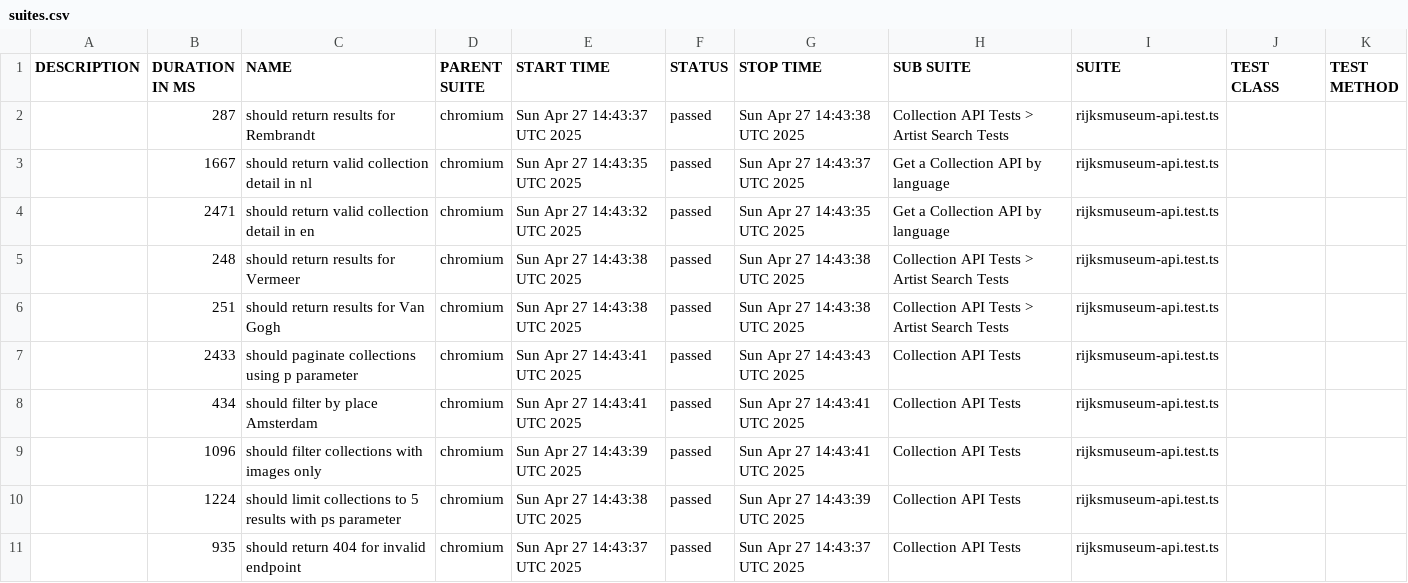
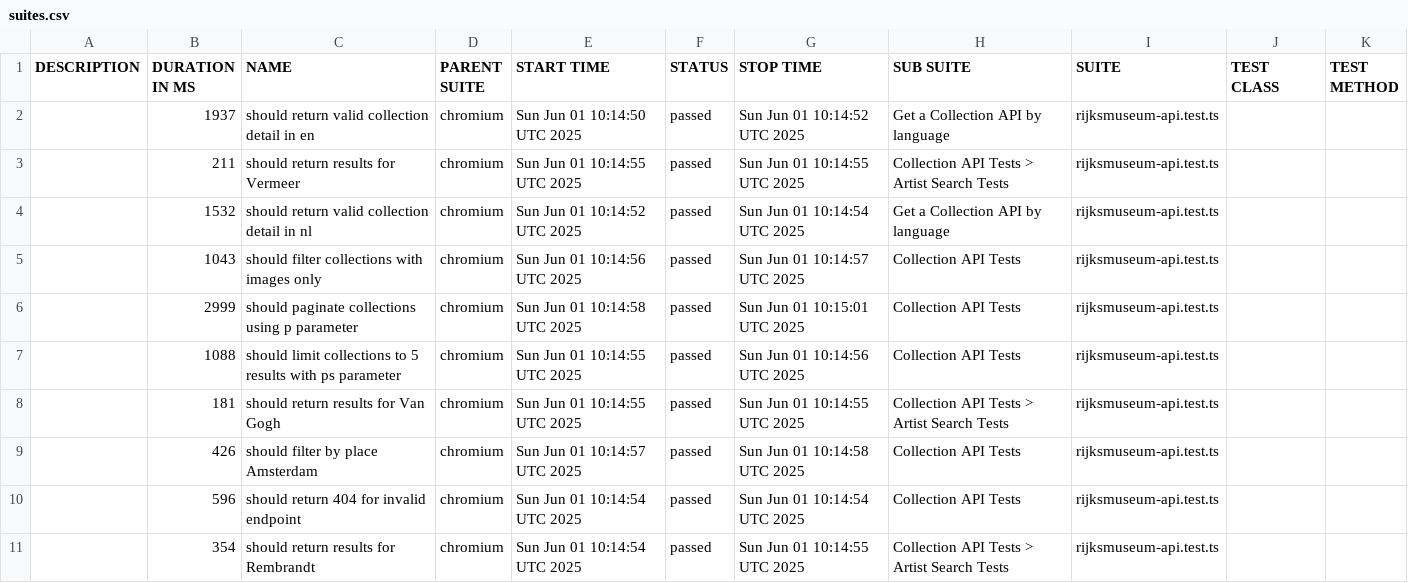
Before and after one commit to alikatircio/Rijksmuseum-API, a CSV file: data/suites.csv, drawn as a sheet.

```diff
--- a/data/suites.csv
+++ b/data/suites.csv
@@ -1,11 +1,11 @@
 "DESCRIPTION","DURATION IN MS","NAME","PARENT SUITE","START TIME","STATUS","STOP TIME","SUB SUITE","SUITE","TEST CLASS","TEST METHOD"
-"","287","should return results for Rembrandt","chromium","Sun Apr 27 14:43:37 UTC 2025","passed","Sun Apr 27 14:43:38 UTC 2025","Collection API Tests > Artist Search Tests","rijksmuseum-api.test.ts","",""
-"","1667","should return valid collection detail in nl","chromium","Sun Apr 27 14:43:35 UTC 2025","passed","Sun Apr 27 14:43:37 UTC 2025","Get a Collection API by language","rijksmuseum-api.test.ts","",""
-"","2471","should return valid collection detail in en","chromium","Sun Apr 27 14:43:32 UTC 2025","passed","Sun Apr 27 14:43:35 UTC 2025","Get a Collection API by language","rijksmuseum-api.test.ts","",""
-"","248","should return results for Vermeer","chromium","Sun Apr 27 14:43:38 UTC 2025","passed","Sun Apr 27 14:43:38 UTC 2025","Collection API Tests > Artist Search Tests","rijksmuseum-api.test.ts","",""
-"","251","should return results for Van Gogh","chromium","Sun Apr 27 14:43:38 UTC 2025","passed","Sun Apr 27 14:43:38 UTC 2025","Collection API Tests > Artist Search Tests","rijksmuseum-api.test.ts","",""
-"","2433","should paginate collections using p parameter","chromium","Sun Apr 27 14:43:41 UTC 2025","passed","Sun Apr 27 14:43:43 UTC 2025","Collection API Tests","rijksmuseum-api.test.ts","",""
-"","434","should filter by place Amsterdam","chromium","Sun Apr 27 14:43:41 UTC 2025","passed","Sun Apr 27 14:43:41 UTC 2025","Collection API Tests","rijksmuseum-api.test.ts","",""
-"","1096","should filter collections with images only","chromium","Sun Apr 27 14:43:39 UTC 2025","passed","Sun Apr 27 14:43:41 UTC 2025","Collection API Tests","rijksmuseum-api.test.ts","",""
-"","1224","should limit collections to 5 results with ps parameter","chromium","Sun Apr 27 14:43:38 UTC 2025","passed","Sun Apr 27 14:43:39 UTC 2025","Collection API Tests","rijksmuseum-api.test.ts","",""
-"","935","should return 404 for invalid endpoint","chromium","Sun Apr 27 14:43:37 UTC 2025","passed","Sun Apr 27 14:43:37 UTC 2025","Collection API Tests","rijksmuseum-api.test.ts","",""
+"","1937","should return valid collection detail in en","chromium","Sun Jun 01 10:14:50 UTC 2025","passed","Sun Jun 01 10:14:52 UTC 2025","Get a Collection API by language","rijksmuseum-api.test.ts","",""
+"","211","should return results for Vermeer","chromium","Sun Jun 01 10:14:55 UTC 2025","passed","Sun Jun 01 10:14:55 UTC 2025","Collection API Tests > Artist Search Tests","rijksmuseum-api.test.ts","",""
+"","1532","should return valid collection detail in nl","chromium","Sun Jun 01 10:14:52 UTC 2025","passed","Sun Jun 01 10:14:54 UTC 2025","Get a Collection API by language","rijksmuseum-api.test.ts","",""
+"","1043","should filter collections with images only","chromium","Sun Jun 01 10:14:56 UTC 2025","passed","Sun Jun 01 10:14:57 UTC 2025","Collection API Tests","rijksmuseum-api.test.ts","",""
+"","2999","should paginate collections using p parameter","chromium","Sun Jun 01 10:14:58 UTC 2025","passed","Sun Jun 01 10:15:01 UTC 2025","Collection API Tests","rijksmuseum-api.test.ts","",""
+"","1088","should limit collections to 5 results with ps parameter","chromium","Sun Jun 01 10:14:55 UTC 2025","passed","Sun Jun 01 10:14:56 UTC 2025","Collection API Tests","rijksmuseum-api.test.ts","",""
+"","181","should return results for Van Gogh","chromium","Sun Jun 01 10:14:55 UTC 2025","passed","Sun Jun 01 10:14:55 UTC 2025","Collection API Tests > Artist Search Tests","rijksmuseum-api.test.ts","",""
+"","426","should filter by place Amsterdam","chromium","Sun Jun 01 10:14:57 UTC 2025","passed","Sun Jun 01 10:14:58 UTC 2025","Collection API Tests","rijksmuseum-api.test.ts","",""
+"","596","should return 404 for invalid endpoint","chromium","Sun Jun 01 10:14:54 UTC 2025","passed","Sun Jun 01 10:14:54 UTC 2025","Collection API Tests","rijksmuseum-api.test.ts","",""
+"","354","should return results for Rembrandt","chromium","Sun Jun 01 10:14:54 UTC 2025","passed","Sun Jun 01 10:14:55 UTC 2025","Collection API Tests > Artist Search Tests","rijksmuseum-api.test.ts","",""
```
Also changed, not shown: 34 other files.
